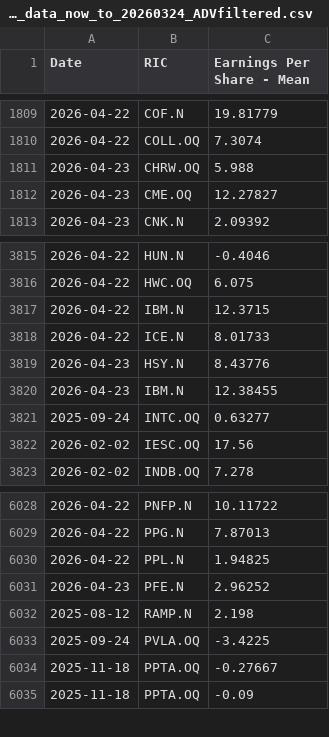
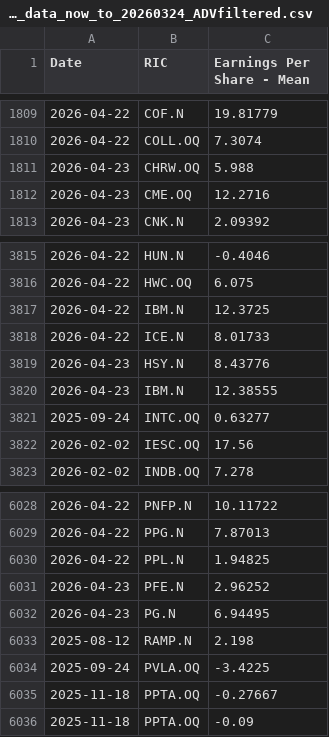
Before and after one commit to Sissiy2018/Trading-code, a CSV file: Hist_data_Russel3000/Daily_new_data/lseg_EPSestimate_data_now_to_20260324_ADVfiltered.csv, drawn as a sheet; only a part is shown, gaps mark what is left out.

```diff
--- a/Hist_data_Russel3000/Daily_new_data/lseg_EPSestimate_data_now_to_20260324_ADVfiltered.csv
+++ b/Hist_data_Russel3000/Daily_new_data/lseg_EPSestimate_data_now_to_20260324_ADVfiltered.csv
@@ -1811,3 +1811,3 @@
 2026-04-23,CHRW.OQ,5.988
-2026-04-23,CME.OQ,12.27827
+2026-04-23,CME.OQ,12.2716
 2026-04-23,CNK.N,2.09392
@@ -3816,6 +3816,6 @@
 2026-04-22,HWC.OQ,6.075
-2026-04-22,IBM.N,12.3715
+2026-04-22,IBM.N,12.3725
 2026-04-22,ICE.N,8.01733
 2026-04-23,HSY.N,8.43776
-2026-04-23,IBM.N,12.38455
+2026-04-23,IBM.N,12.38555
 2025-09-24,INTC.OQ,0.63277
@@ -6031,2 +6031,3 @@
 2026-04-23,PFE.N,2.96252
+2026-04-23,PG.N,6.94495
 2025-08-12,RAMP.N,2.198
```
Also changed, not shown: Hist_data_Russel3000/Daily_new_data/lseg_multi_data_now_to_20260324_ADVfiltered.csv, 1 other file.
